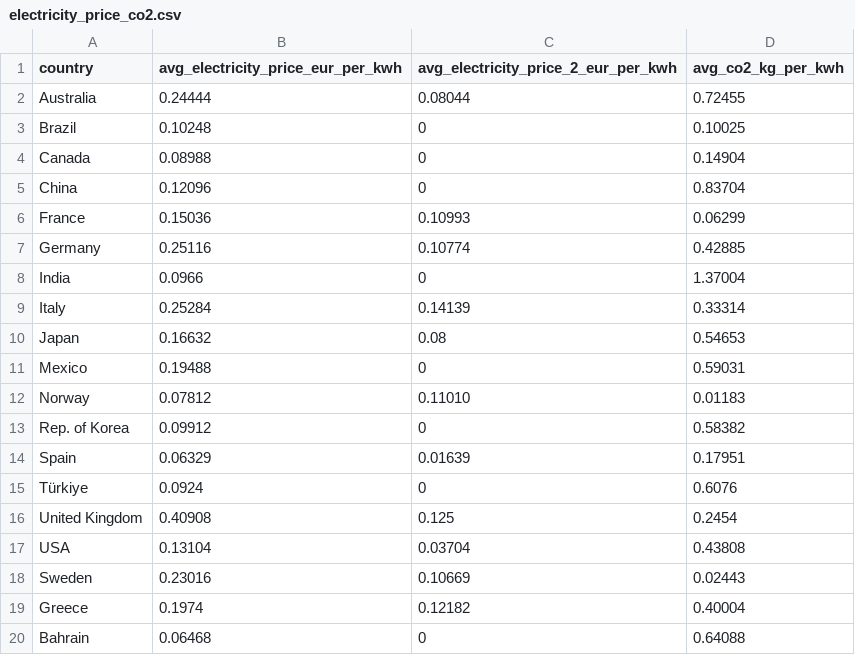
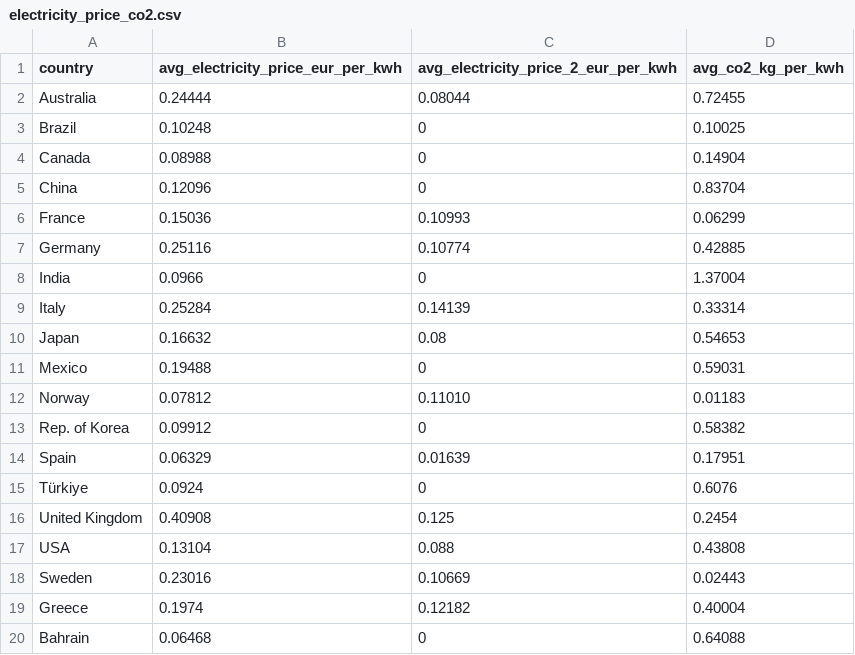
Before and after one commit to oroinbelt/aluminium-model, a CSV file: data/electricity_price_co2.csv, drawn as a sheet.

Commit message:
Update electricity_price_co2.csv

```diff
--- a/data/electricity_price_co2.csv
+++ b/data/electricity_price_co2.csv
@@ -16,3 +16,3 @@ Türkiye,0.0924,0,0.6076
 United Kingdom,0.40908,0.125,0.2454
-USA,0.13104,0.03704,0.43808
+USA,0.13104,0.088,0.43808
 Sweden,0.23016,0.10669,0.02443
```
